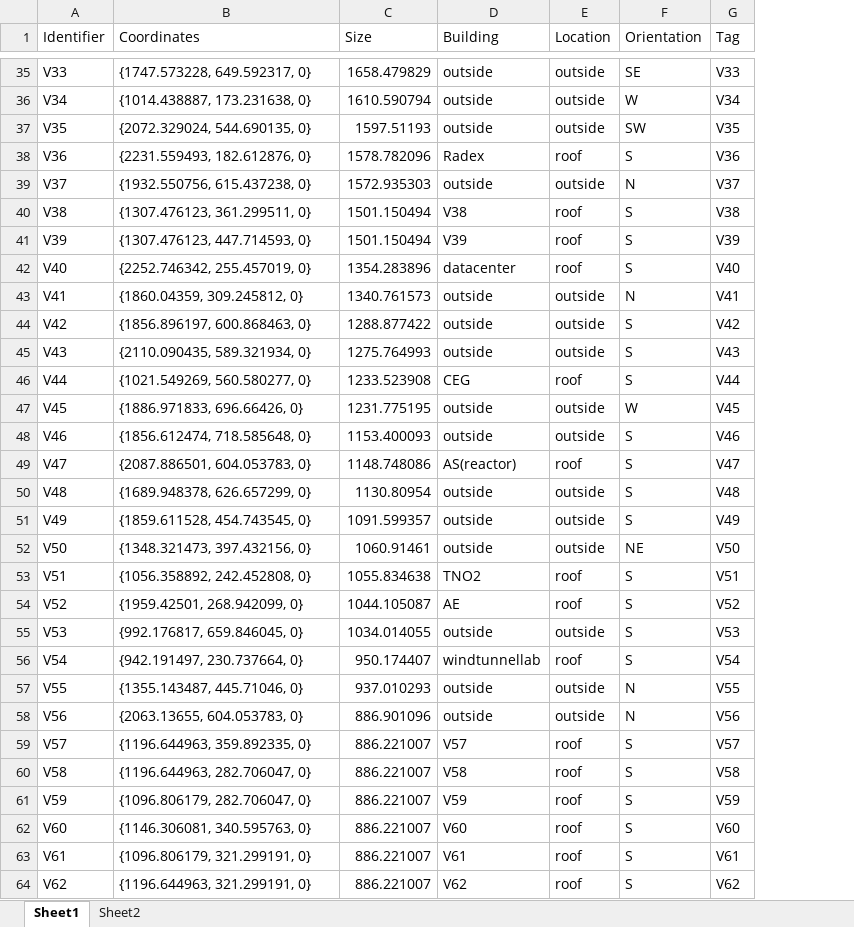
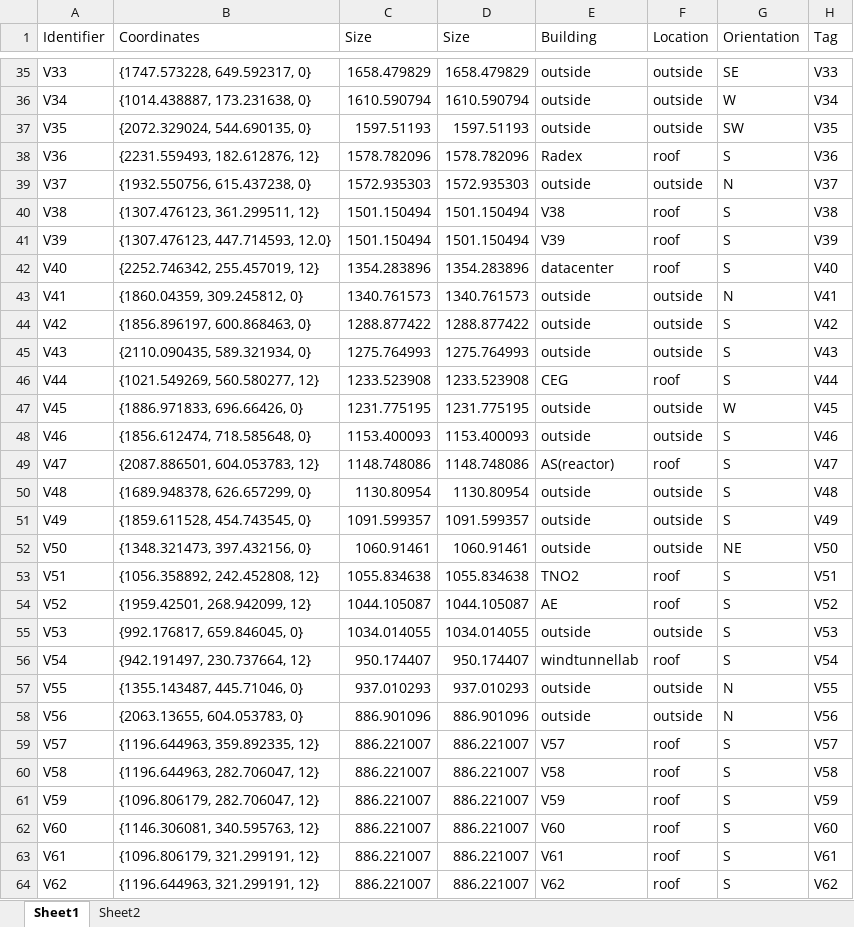
Before and after one commit to erengozdeanil/Foodcycle, an Excel workbook: Node_Information_TU.xlsx, sheet Sheet1, drawn as a sheet; only a part is shown, gaps mark what is left out; values as stored, in another font and other column widths than the file's, no borders; the diff covers the shown part only; the diff names each change by its address in the sheet, - before the commit and + after, or states it on an @@ line.

```diff
--- a/Node_Information_TU.xlsx (sheet Sheet1)
+++ b/Node_Information_TU.xlsx (sheet Sheet1)
+column D (Size), rows 35-64: 1658.479829 | 1610.590794 | 1597.51193 | 1578.782096 | 1572.935303 | 1501.150494 | 1501.150494 | 1354.283896 | 1340.761573 | 1288.877422 | 1275.764993 | 1233.523908 | 1231.775195 | 1153.400093 | 1148.748086 | 1130.80954 | 1091.599357 | 1060.91461 | 1055.834638 | 1044.105087 | 1034.014055 | 950.174407 | 937.010293 | 886.901096 | 886.221007 | 886.221007 | 886.221007 | 886.221007 | 886.221007 | 886.221007
-B38 (Coordinates): {2231.559493, 182.612876, 0}
+B38 (Coordinates): {2231.559493, 182.612876, 12}
-B40 (Coordinates): {1307.476123, 361.299511, 0}
+B40 (Coordinates): {1307.476123, 361.299511, 12}
-B41 (Coordinates): {1307.476123, 447.714593, 0}
+B41 (Coordinates): {1307.476123, 447.714593, 12.0}
-B42 (Coordinates): {2252.746342, 255.457019, 0}
+B42 (Coordinates): {2252.746342, 255.457019, 12}
-B46 (Coordinates): {1021.549269, 560.580277, 0}
+B46 (Coordinates): {1021.549269, 560.580277, 12}
-B49 (Coordinates): {2087.886501, 604.053783, 0}
+B49 (Coordinates): {2087.886501, 604.053783, 12}
-B53 (Coordinates): {1056.358892, 242.452808, 0}
+B53 (Coordinates): {1056.358892, 242.452808, 12}
-B54 (Coordinates): {1959.42501, 268.942099, 0}
+B54 (Coordinates): {1959.42501, 268.942099, 12}
-B56 (Coordinates): {942.191497, 230.737664, 0}
+B56 (Coordinates): {942.191497, 230.737664, 12}
-B59 (Coordinates): {1196.644963, 359.892335, 0}
+B59 (Coordinates): {1196.644963, 359.892335, 12}
-B60 (Coordinates): {1196.644963, 282.706047, 0}
+B60 (Coordinates): {1196.644963, 282.706047, 12}
-B61 (Coordinates): {1096.806179, 282.706047, 0}
+B61 (Coordinates): {1096.806179, 282.706047, 12}
-B62 (Coordinates): {1146.306081, 340.595763, 0}
+B62 (Coordinates): {1146.306081, 340.595763, 12}
-B63 (Coordinates): {1096.806179, 321.299191, 0}
+B63 (Coordinates): {1096.806179, 321.299191, 12}
-B64 (Coordinates): {1196.644963, 321.299191, 0}
+B64 (Coordinates): {1196.644963, 321.299191, 12}
```
Also changed, not shown: 46 edited cells elsewhere in this sheet, coordintes_xyz.xlsx, 41 other files.
